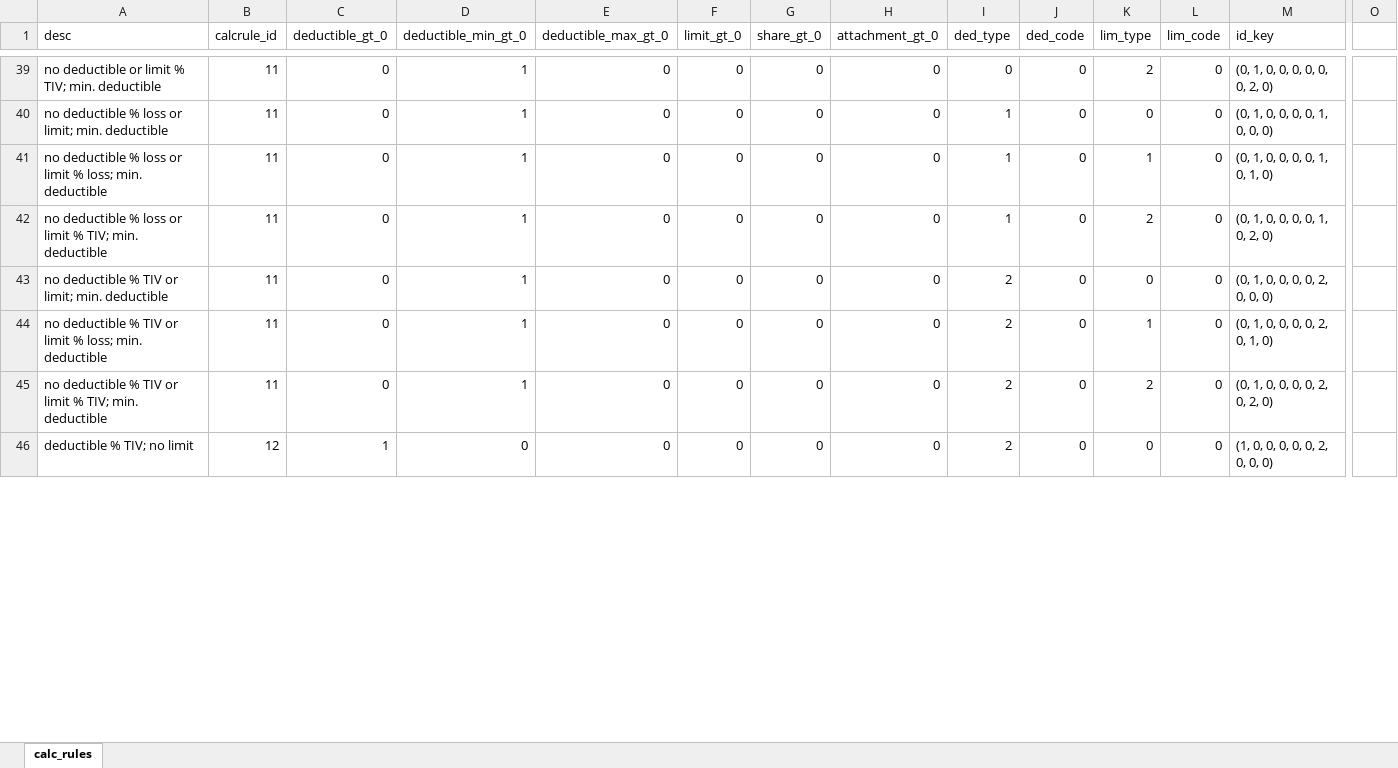
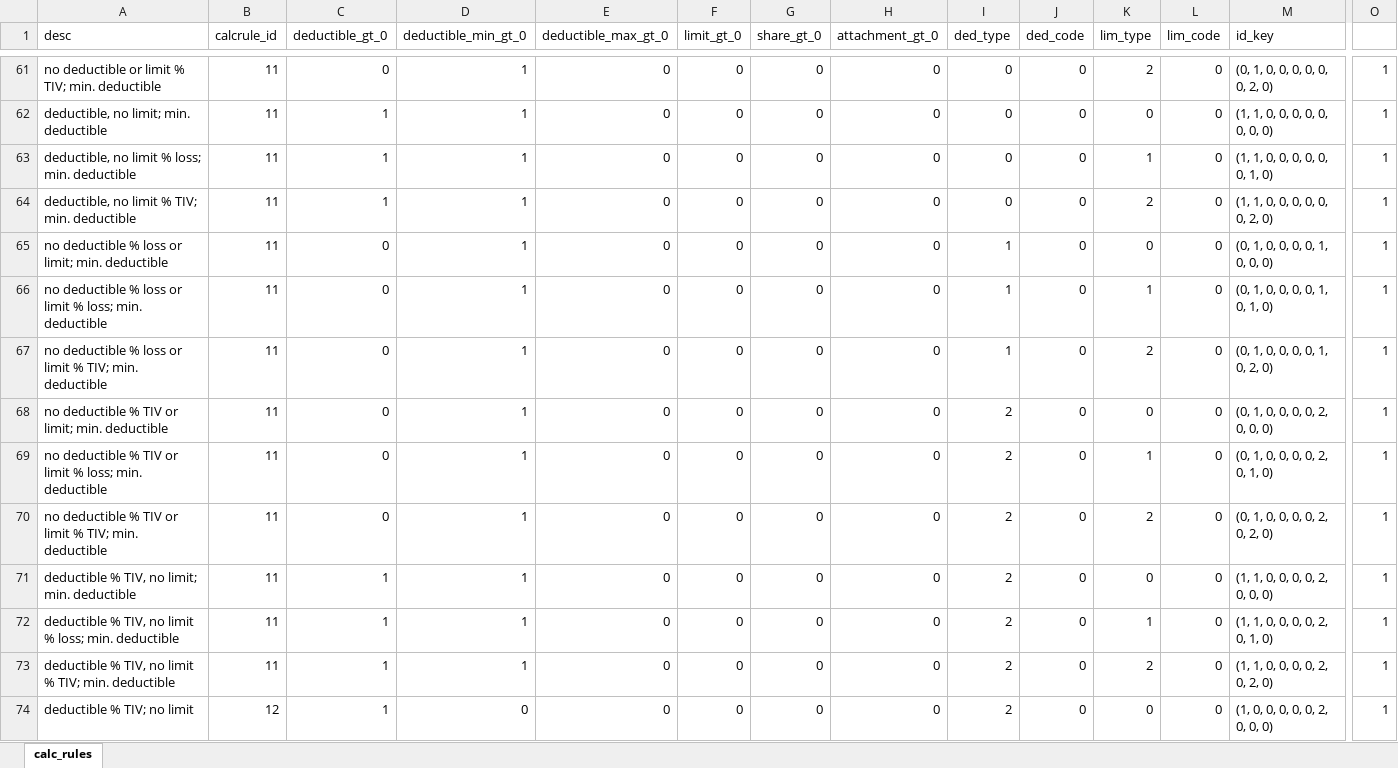
Before and after one commit to OasisLMF/OasisLMF, an Excel workbook: calc_rules.xlsx, sheet calc_rules, drawn as a sheet; only a part is shown, gaps mark what is left out; values as stored, in another font and other column widths than the file's, no borders; addresses are those after the commit; rows hold the shown columns only; the diff covers the shown part only; the diff names each change by its address in the sheet, - before the commit and + after, or states it on an @@ line.

```diff
--- a/calc_rules.xlsx (sheet calc_rules)
+++ b/calc_rules.xlsx (sheet calc_rules)
-O61: (empty)
+O61: 1
+row 62: deductible, no limit; min. deductible | 11 | 1 | 1 | 0 | 0 | 0 | 0 | 0 | 0 | 0 | 0 | (1, 1, 0, 0, 0, 0, 0, 0, 0, 0) | 1
+row 63: deductible, no limit % loss; min. deductible | 11 | 1 | 1 | 0 | 0 | 0 | 0 | 0 | 0 | 1 | 0 | (1, 1, 0, 0, 0, 0, 0, 0, 1, 0) | 1
+row 64: deductible, no limit % TIV; min. deductible | 11 | 1 | 1 | 0 | 0 | 0 | 0 | 0 | 0 | 2 | 0 | (1, 1, 0, 0, 0, 0, 0, 0, 2, 0) | 1
-O65:O70: (empty)
+O65:O70: 1
+row 71: deductible % TIV, no limit; min. deductible | 11 | 1 | 1 | 0 | 0 | 0 | 0 | 2 | 0 | 0 | 0 | (1, 1, 0, 0, 0, 0, 2, 0, 0, 0) | 1
+row 72: deductible % TIV, no limit % loss; min. deductible | 11 | 1 | 1 | 0 | 0 | 0 | 0 | 2 | 0 | 1 | 0 | (1, 1, 0, 0, 0, 0, 2, 0, 1, 0) | 1
+row 73: deductible % TIV, no limit % TIV; min. deductible | 11 | 1 | 1 | 0 | 0 | 0 | 0 | 2 | 0 | 2 | 0 | (1, 1, 0, 0, 0, 0, 2, 0, 2, 0) | 1
-O74: (empty)
+O74: 1
```
Also changed, not shown: 29 added rows, 12 removed rows and 109 edited cells elsewhere in this sheet, formulas that keep their value, 1 other file.
